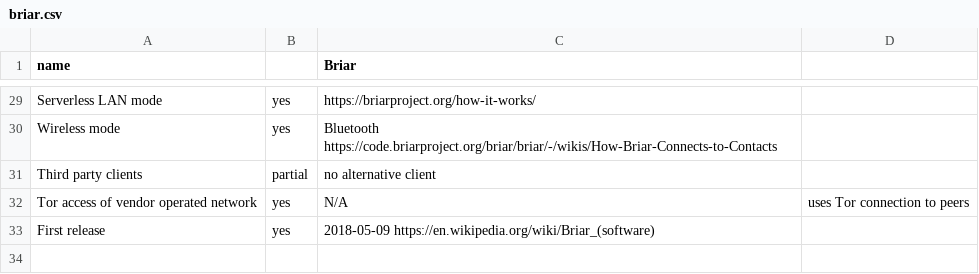
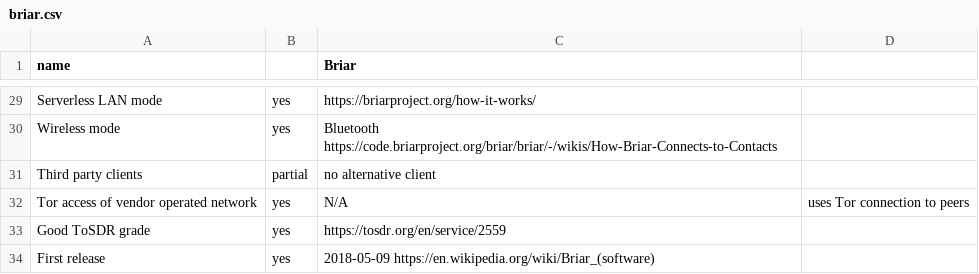
Before and after one commit to bkil/secuchart, a CSV file: data/briar.csv, drawn as a sheet; only a part is shown, gaps mark what is left out; the diff names each change by its address in the sheet, - before the commit and + after, or states it on an @@ line.

```diff
--- a/data/briar.csv
+++ b/data/briar.csv
+row 33: Good ToSDR grade | yes | https://tosdr.org/en/service/2559
```
Also changed, not shown: data/_properties.csv, data/schildichat.csv, 5 other files.
